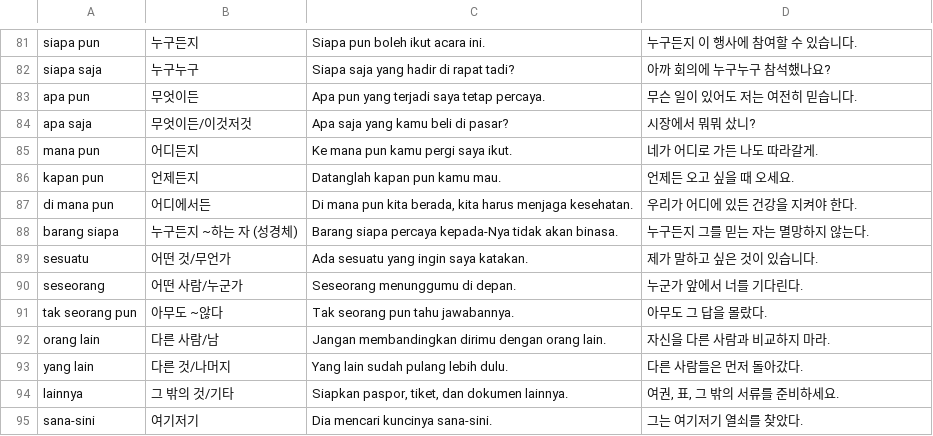
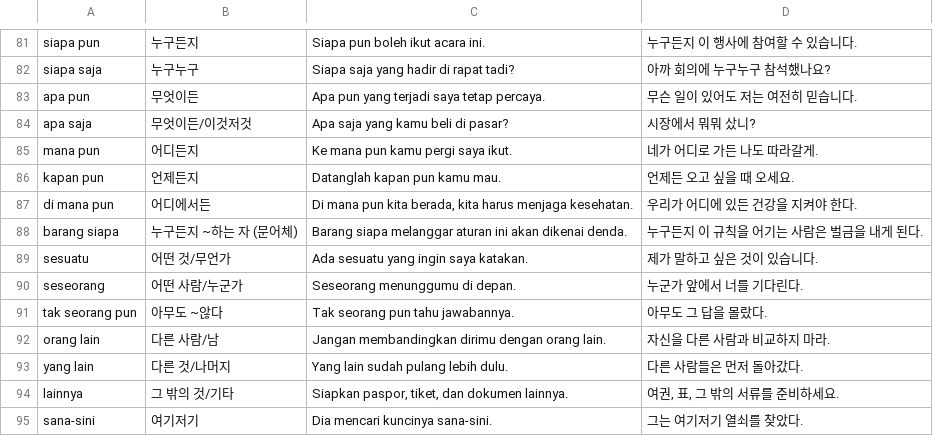
Before and after one commit to cura4world/idkr-buddy, a CSV file: data/categories/02 인칭·지시·의문.csv, drawn as a sheet; only a part is shown, gaps mark what is left out.

```diff
--- a/data/categories/02 인칭·지시·의문.csv
+++ b/data/categories/02 인칭·지시·의문.csv
@@ -87,3 +87,3 @@ kapan pun,언제든지,Datanglah kapan pun kamu mau.,언제든 오고 싶을 때
 di mana pun,어디에서든,"Di mana pun kita berada, kita harus menjaga kesehatan.",우리가 어디에 있든 건강을 지켜야 한다.
-barang siapa,누구든지 ~하는 자 (성경체),Barang siapa percaya kepada-Nya tidak akan binasa.,누구든지 그를 믿는 자는 멸망하지 않는다.
+barang siapa,누구든지 ~하는 자 (문어체),Barang siapa melanggar aturan ini akan dikenai denda.,누구든지 이 규칙을 어기는 사람은 벌금을 내게 된다.
 sesuatu,어떤 것/무언가,Ada sesuatu yang ingin saya katakan.,제가 말하고 싶은 것이 있습니다.
```
